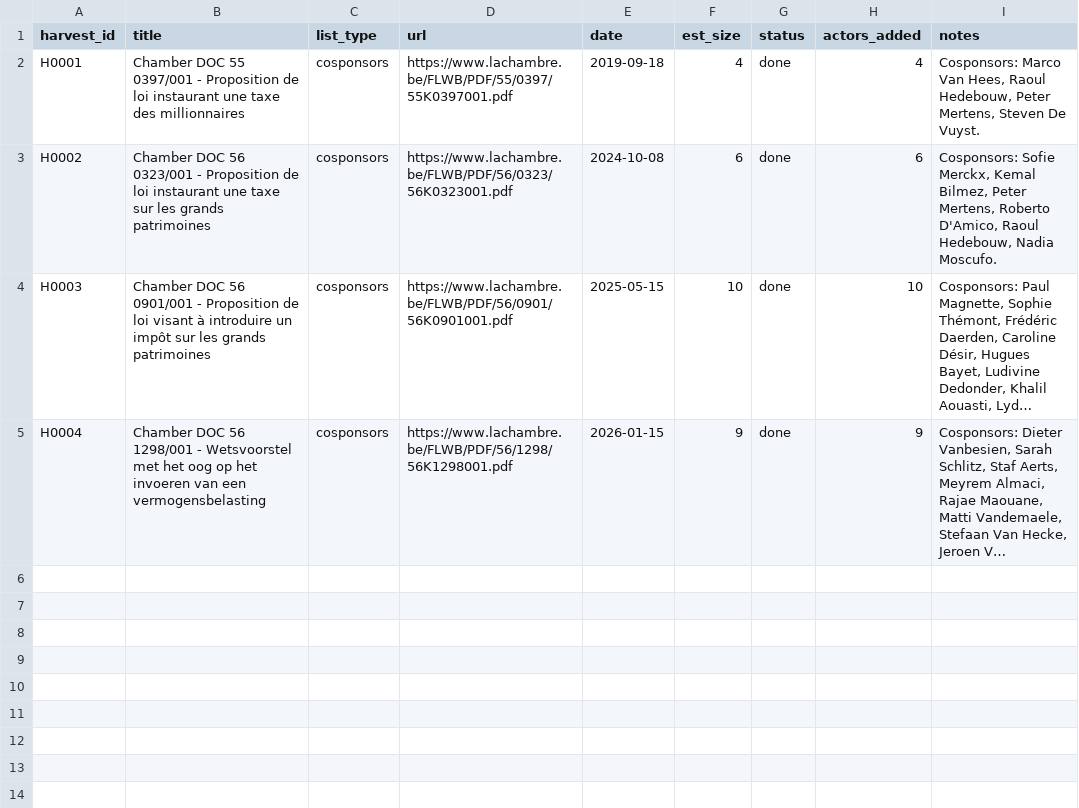
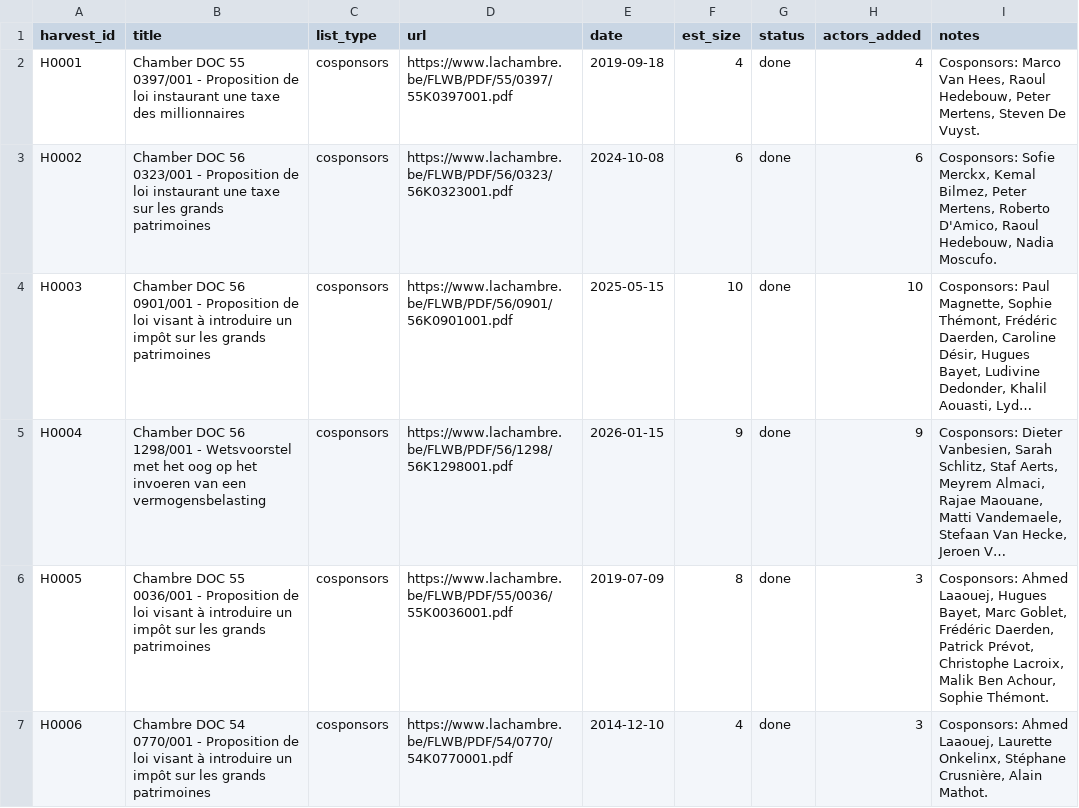
Before and after one commit to Egalitaristen/wealth-tax-database, a CSV file: data/be/harvest.csv, drawn as a sheet; long unchanged cells end in …; the diff names each change by its address in the sheet, - before the commit and + after, or states it on an @@ line.

```diff
--- a/data/be/harvest.csv
+++ b/data/be/harvest.csv
+row 6: H0005 | Chambre DOC 55 0036/001 - Proposition de loi visant à introduire un impôt sur les grands patrimoines | cosponsors | https://www.lachambre.be/FLWB/PDF/55/0036/55K0036001.pdf | 2019-07-09 | 8 | done | 3 | Cosponsors: Ahmed Laaouej, Hugues Bayet, Marc Goblet, Frédéric Daerden, Patrick Prévot, Christophe Lacroix, Malik Ben Achour, Sophie Thémont.
+row 7: H0006 | Chambre DOC 54 0770/001 - Proposition de loi visant à introduire un impôt sur les grands patrimoines | cosponsors | https://www.lachambre.be/FLWB/PDF/54/0770/54K0770001.pdf | 2014-12-10 | 4 | done | 3 | Cosponsors: Ahmed Laaouej, Laurette Onkelinx, Stéphane Crusnière, Alain Mathot.
```
Also changed, not shown: data/be/exclusions.csv, data/be/links.csv, 4 other files.
